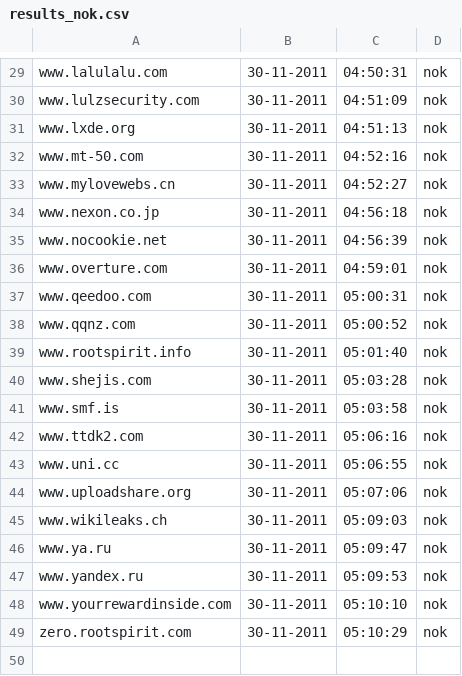
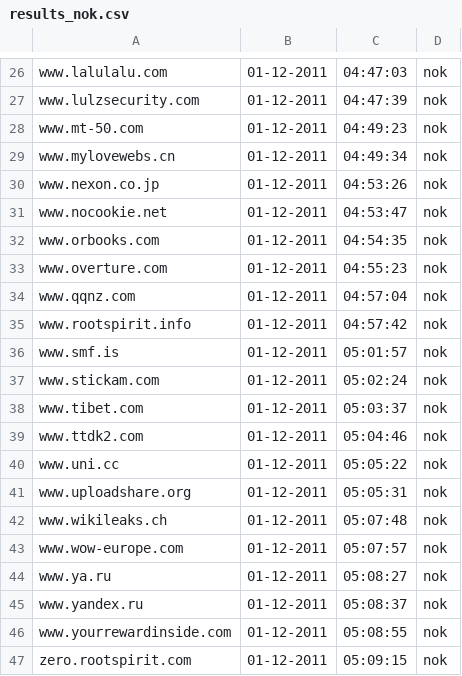
Before and after one commit to Tuinslak/GFW-URL-checker, a CSV file: testResults/nl/results_nok.csv, drawn as a sheet; only a part is shown, gaps mark what is left out; removed rows and columns are numbered as before the commit, all else as after; the diff covers the shown part only; the diff names each change by its address in the sheet, - before the commit and + after, or states it on an @@ line.

```diff
--- a/testResults/nl/results_nok.csv
+++ b/testResults/nl/results_nok.csv
-B26:B27: 30-11-2011
+B26:B27: 01-12-2011
-C26: 04:50:31
+C26: 04:47:03
-C27: 04:51:09
+C27: 04:47:39
-row 31: www.lxde.org | 30-11-2011 | 04:51:13 | nok
-B28:B31: 30-11-2011
+B28:B31: 01-12-2011
-C28: 04:52:16
+C28: 04:49:23
-C29: 04:52:27
+C29: 04:49:34
-C30: 04:56:18
+C30: 04:53:26
-C31: 04:56:39
+C31: 04:53:47
+row 32: www.orbooks.com | 01-12-2011 | 04:54:35 | nok
-B33: 30-11-2011
+B33: 01-12-2011
-C33: 04:59:01
+C33: 04:55:23
-row 37: www.qeedoo.com | 30-11-2011 | 05:00:31 | nok
-B34:B35: 30-11-2011
+B34:B35: 01-12-2011
-C34: 05:00:52
+C34: 04:57:04
-C35: 05:01:40
+C35: 04:57:42
-row 40: www.shejis.com | 30-11-2011 | 05:03:28 | nok
-B36: 30-11-2011
+B36: 01-12-2011
-C36: 05:03:58
+C36: 05:01:57
+row 37: www.stickam.com | 01-12-2011 | 05:02:24 | nok
+row 38: www.tibet.com | 01-12-2011 | 05:03:37 | nok
-B39:B42: 30-11-2011
+B39:B42: 01-12-2011
-C39: 05:06:16
+C39: 05:04:46
-C40: 05:06:55
+C40: 05:05:22
-C41: 05:07:06
+C41: 05:05:31
-C42: 05:09:03
+C42: 05:07:48
+row 43: www.wow-europe.com | 01-12-2011 | 05:07:57 | nok
-B44:B47: 30-11-2011
+B44:B47: 01-12-2011
-C44: 05:09:47
+C44: 05:08:27
-C45: 05:09:53
+C45: 05:08:37
-C46: 05:10:10
+C46: 05:08:55
-C47: 05:10:29
+C47: 05:09:15
```
Also changed, not shown: 1 added row, 4 removed rows and 47 edited cells elsewhere in this file, testResults/nl/results.csv, testResults/nl/results_ok.csv.
